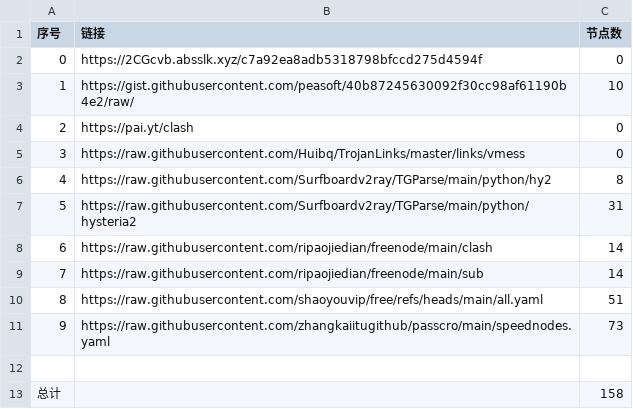
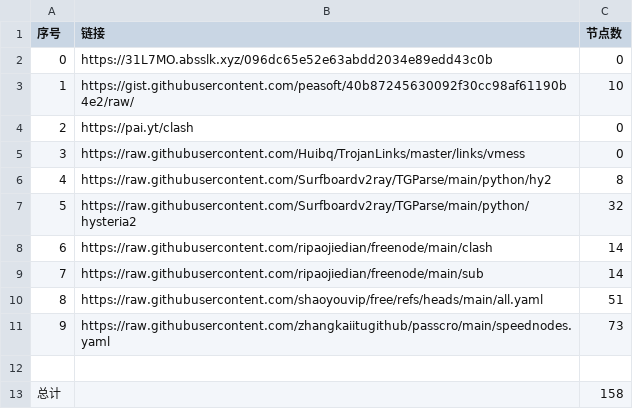
Before and after one commit to san-0595/NoMoreWalls, a CSV file: list_result.csv, drawn as a sheet.

```diff
--- a/list_result.csv
+++ b/list_result.csv
@@ -1,3 +1,3 @@
 序号,链接,节点数
-0,https://2CGcvb.absslk.xyz/c7a92ea8adb5318798bfccd275d4594f,0
+0,https://31L7MO.absslk.xyz/096dc65e52e63abdd2034e89edd43c0b,0
 1,https://gist.githubusercontent.com/peasoft/40b87245630092f30cc98af61190b4e2/raw/,10
@@ -6,3 +6,3 @@
 4,https://raw.githubusercontent.com/Surfboardv2ray/TGParse/main/python/hy2,8
-5,https://raw.githubusercontent.com/Surfboardv2ray/TGParse/main/python/hysteria2,31
+5,https://raw.githubusercontent.com/Surfboardv2ray/TGParse/main/python/hysteria2,32
 6,https://raw.githubusercontent.com/ripaojiedian/freenode/main/clash,14
```
Also changed, not shown: 4 other files.
